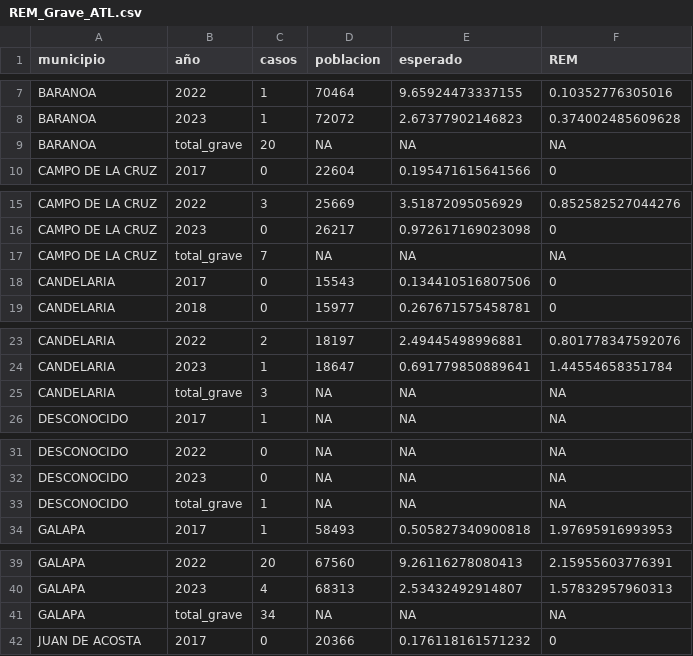
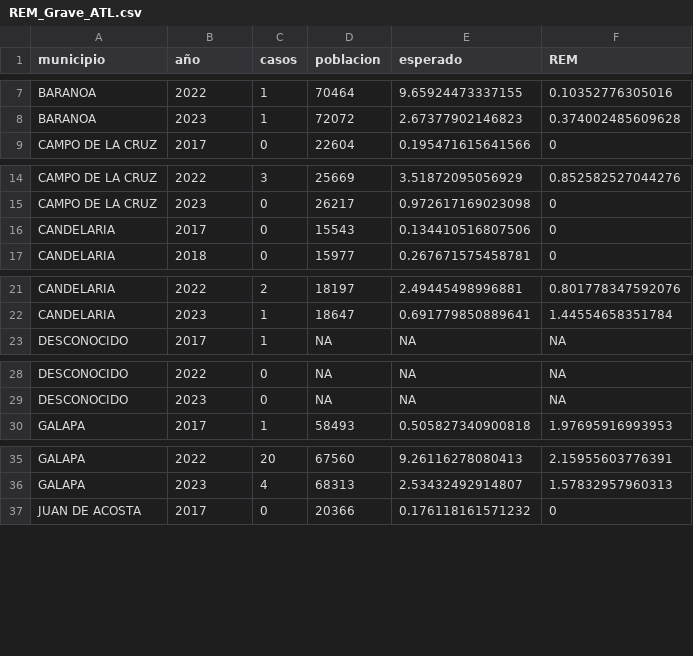
Before and after one commit to Darally06/Dengue_caracterization, a CSV file: REM/REM_Grave_ATL.csv, drawn as a sheet; only a part is shown, gaps mark what is left out; the diff covers the shown part only.

```diff
--- a/REM/REM_Grave_ATL.csv
+++ b/REM/REM_Grave_ATL.csv
@@ -8,3 +8,2 @@
 "BARANOA","2023",1,72072,2.67377902146823,0.374002485609628
-"BARANOA","total_grave",20,NA,NA,NA
 "CAMPO DE LA CRUZ","2017",0,22604,0.195471615641566,0
@@ -16,3 +15,2 @@
 "CAMPO DE LA CRUZ","2023",0,26217,0.972617169023098,0
-"CAMPO DE LA CRUZ","total_grave",7,NA,NA,NA
 "CANDELARIA","2017",0,15543,0.134410516807506,0
@@ -24,3 +22,2 @@
 "CANDELARIA","2023",1,18647,0.691779850889641,1.44554658351784
-"CANDELARIA","total_grave",3,NA,NA,NA
 "DESCONOCIDO","2017",1,NA,NA,NA
@@ -32,3 +29,2 @@
 "DESCONOCIDO","2023",0,NA,NA,NA
-"DESCONOCIDO","total_grave",1,NA,NA,NA
 "GALAPA","2017",1,58493,0.505827340900818,1.97695916993953
@@ -40,3 +36,2 @@
 "GALAPA","2023",4,68313,2.53432492914807,1.57832957960313
-"GALAPA","total_grave",34,NA,NA,NA
 "JUAN DE ACOSTA","2017",0,20366,0.176118161571232,0
```
Also changed, not shown: 17 removed rows elsewhere in this file, REM/REM_Clasico_ATL.csv, REM/REM_Clasico_COL.csv, 5 other files.
